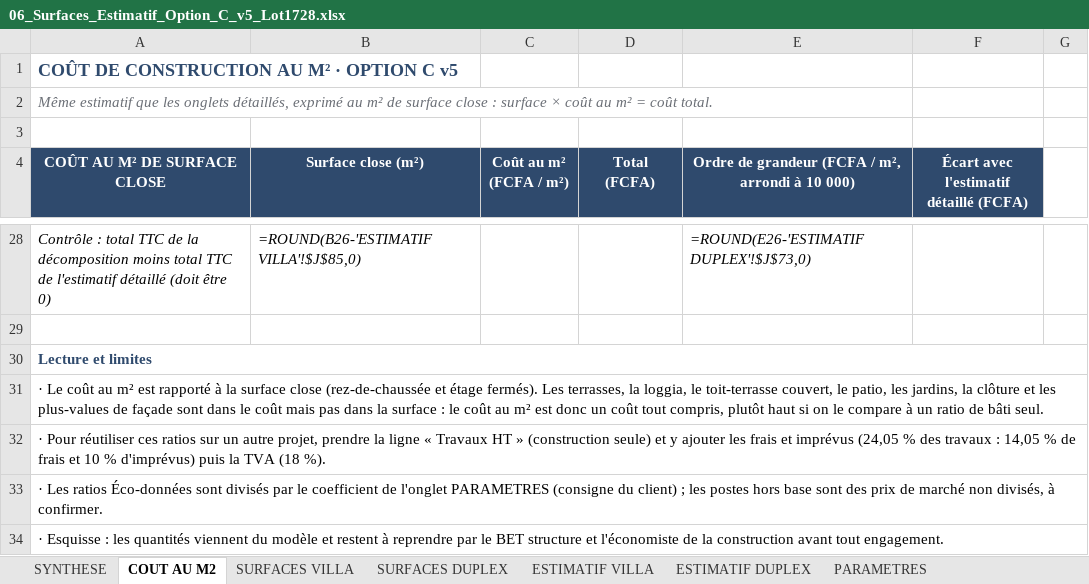
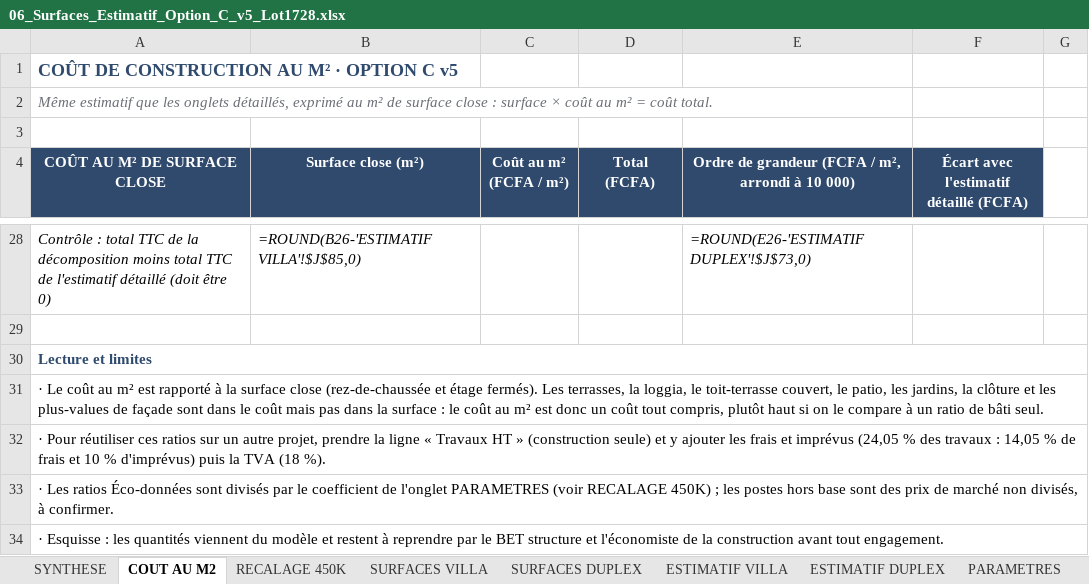
Before and after one commit to jeemake/3431, an Excel workbook: projets/palmeraie-lot1728/out/06_Surfaces_Estimatif_Option_C_v5_Lot1728.xlsx, sheet COUT AU M2, drawn as a sheet; only a part is shown, gaps mark what is left out; values as stored, in another font and other column widths than the file's, no borders; formulas without a stored value are shown as written; the diff names each change by its address in the sheet, - before the commit and + after, or states it on an @@ line.

```diff
--- a/projets/palmeraie-lot1728/out/06_Surfaces_Estimatif_Option_C_v5_Lot1728.xlsx (sheet COUT AU M2)
+++ b/projets/palmeraie-lot1728/out/06_Surfaces_Estimatif_Option_C_v5_Lot1728.xlsx (sheet COUT AU M2)
+sheet tab: RECALAGE 450K
-A33 (COÛT AU M² DE SURFACE CLOSE): …l'onglet PARAMETRES (consigne du client) ; les…
+A33 (COÛT AU M² DE SURFACE CLOSE): …l'onglet PARAMETRES (voir RECALAGE 450K) ; les…
```
Also changed, not shown: sheet ESTIMATIF VILLA, sheet ESTIMATIF DUPLEX, sheet PARAMETRES, sheet SURFACES VILLA, sheet SYNTHESE, 6 other files.
